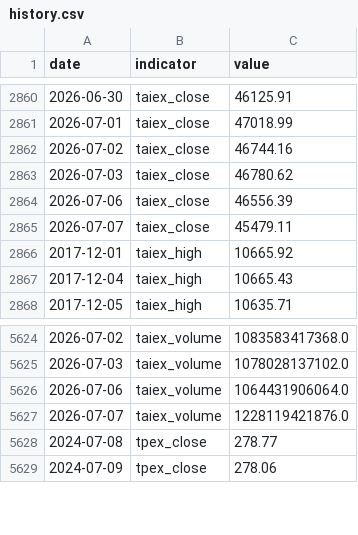
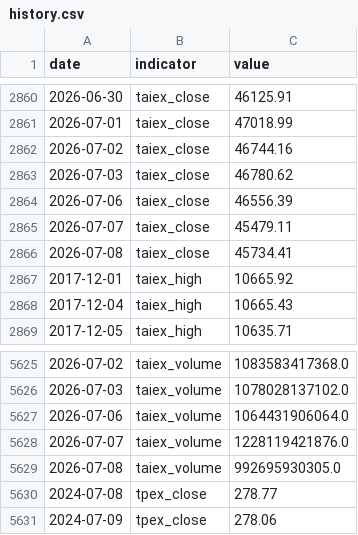
Before and after one commit to RealWei/tw-stock-sentiment, a CSV file: data/history.csv, drawn as a sheet; only a part is shown, gaps mark what is left out.

```diff
--- a/data/history.csv
+++ b/data/history.csv
@@ -2865,2 +2865,3 @@ date,indicator,value
 2026-07-07,taiex_close,45479.11
+2026-07-08,taiex_close,45734.41
 2017-12-01,taiex_high,10665.92
@@ -5627,2 +5628,3 @@ date,indicator,value
 2026-07-07,taiex_volume,1228119421876.0
+2026-07-08,taiex_volume,992695930305.0
 2024-07-08,tpex_close,278.77
```
Also changed, not shown: 8 other files.
